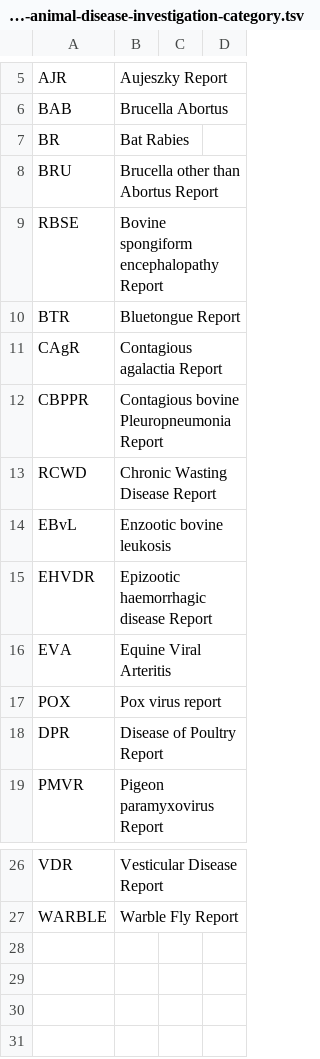
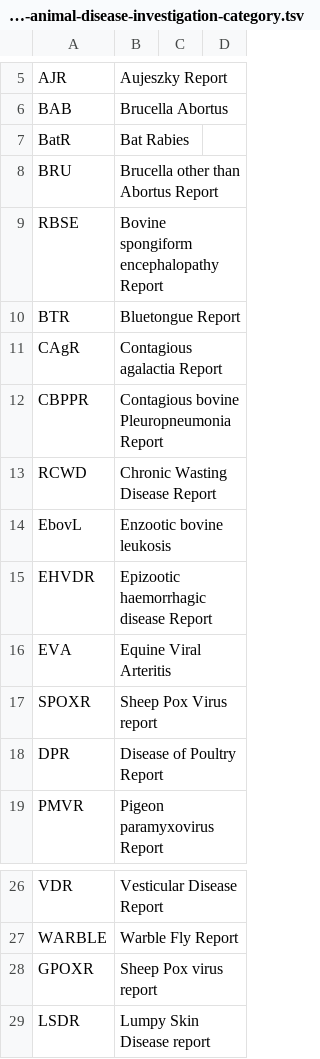
Before and after one commit to openregister/notifiable-animal-disease-data, a TSV file: data/notifiable-animal-disease-investigation-category/notifiable-animal-disease-investigation-category.tsv, drawn as a sheet; only a part is shown, gaps mark what is left out.

Commit message:
data update

```diff
--- a/data/notifiable-animal-disease-investigation-category/notifiable-animal-disease-investigation-category.tsv
+++ b/data/notifiable-animal-disease-investigation-category/notifiable-animal-disease-investigation-category.tsv
@@ -6,3 +6,3 @@ AJR	Aujeszky Report
 BAB	Brucella Abortus		
-BR	Bat Rabies		
+BatR	Bat Rabies		
 BRU	Brucella other than Abortus Report		
@@ -13,6 +13,6 @@ CBPPR	Contagious bovine Pleuropneumonia Report
 RCWD	Chronic Wasting Disease Report		
-EBvL	Enzootic bovine leukosis		
+EbovL	Enzootic bovine leukosis		
 EHVDR	Epizootic haemorrhagic disease Report		
 EVA	Equine Viral Arteritis		
-POX	Pox virus report		
+SPOXR	Sheep Pox Virus report		
 DPR	Disease of Poultry Report		
@@ -27 +27,3 @@ VDR	Vesticular Disease Report
 WARBLE	Warble Fly Report		
+GPOXR	Sheep Pox virus report		
+LSDR	Lumpy Skin Disease report		
```
Also changed, not shown: 1 other file.
